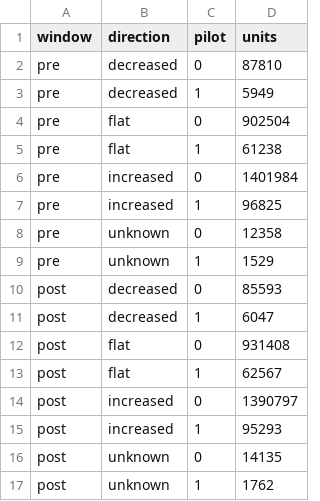
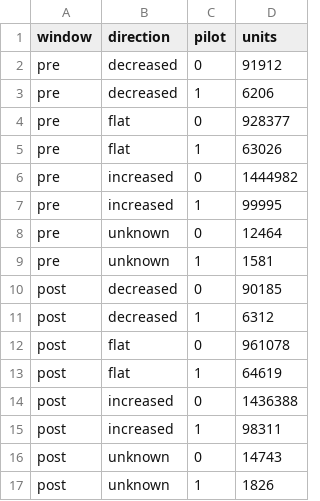
Before and after one commit to prsuman1/price-increase-responce, a CSV file: data/qty_change.csv, drawn as a sheet.

```diff
--- a/data/qty_change.csv
+++ b/data/qty_change.csv
@@ -1,17 +1,17 @@
 window,direction,pilot,units
-pre,decreased,0,87810
-pre,decreased,1,5949
-pre,flat,0,902504
-pre,flat,1,61238
-pre,increased,0,1401984
-pre,increased,1,96825
-pre,unknown,0,12358
-pre,unknown,1,1529
-post,decreased,0,85593
-post,decreased,1,6047
-post,flat,0,931408
-post,flat,1,62567
-post,increased,0,1390797
-post,increased,1,95293
-post,unknown,0,14135
-post,unknown,1,1762
+pre,decreased,0,91912
+pre,decreased,1,6206
+pre,flat,0,928377
+pre,flat,1,63026
+pre,increased,0,1444982
+pre,increased,1,99995
+pre,unknown,0,12464
+pre,unknown,1,1581
+post,decreased,0,90185
+post,decreased,1,6312
+post,flat,0,961078
+post,flat,1,64619
+post,increased,0,1436388
+post,increased,1,98311
+post,unknown,0,14743
+post,unknown,1,1826
```
Also changed, not shown: data/daily_gain.csv, data/daily_units.csv, 9 other files.
